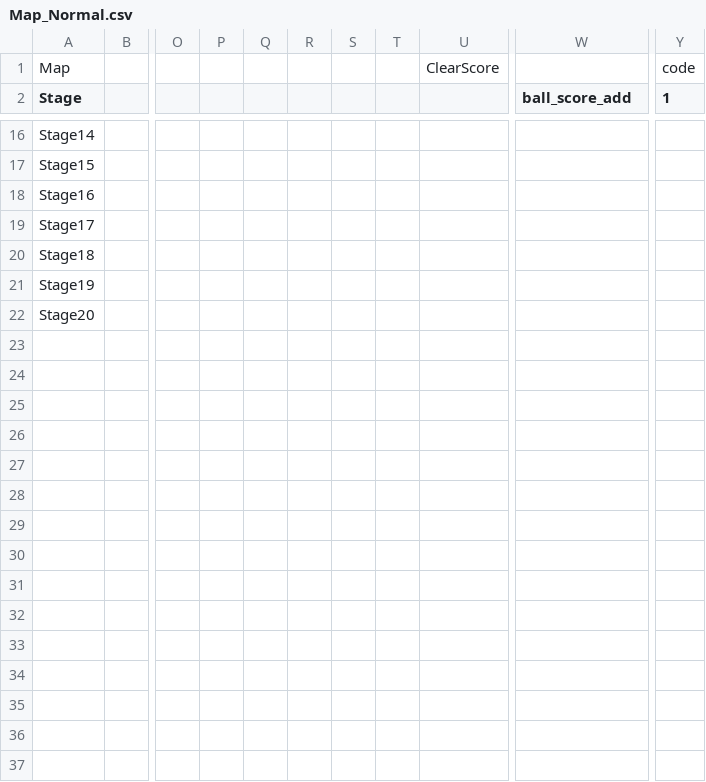
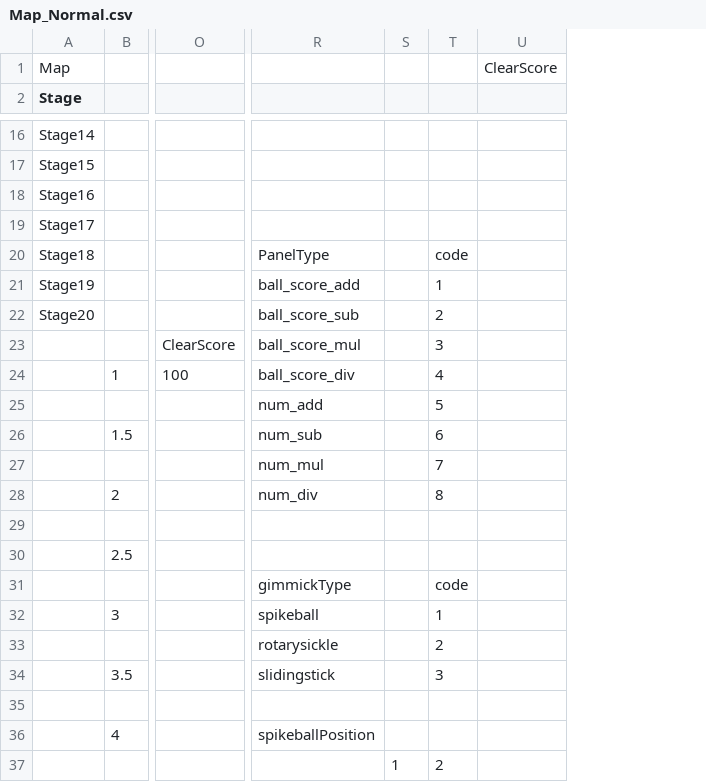
Before and after one commit to loouieeee/CraneGame, a CSV file: CraneGame/Assets/Resources/Csves/Map_Normal.csv, drawn as a sheet; only a part is shown, gaps mark what is left out; removed rows and columns are numbered as before the commit, all else as after; rows hold the shown columns only; the diff covers the shown part only; the diff names each change by its address in the sheet, - before the commit and + after, or states it on an @@ line.

```diff
--- a/CraneGame/Assets/Resources/Csves/Map_Normal.csv
+++ b/CraneGame/Assets/Resources/Csves/Map_Normal.csv
-column B, empty
+column B, empty
-column O, empty
-column P, empty
-column Q, empty
-column R, empty
-column S, empty
-column T, empty
+column S, empty
+column U, row 1: ClearScore
-O1: ClearScore
+O1: (empty)
-T1: code
+T1: (empty)
-R2: ball_score_add
+R2: (empty)
-T2: 1
+T2: (empty)
-R20: (empty)
+R20: PanelType
-T20: (empty)
+T20: code
-R21: (empty)
+R21: ball_score_add
-T21: (empty)
+T21: 1
-R22: (empty)
+R22: ball_score_sub
-T22: (empty)
+T22: 2
+row 23:  |  | ClearScore | ball_score_mul |  | 3
+row 24:  | 1 | 100 | ball_score_div |  | 4
+row 25:  |  |  | num_add |  | 5
+row 26:  | 1.5 |  | num_sub |  | 6
+row 27:  |  |  | num_mul |  | 7
+row 28:  | 2 |  | num_div |  | 8
+row 29: (empty)
+row 30:  | 2.5
+row 31:  |  |  | gimmickType |  | code
+row 32:  | 3 |  | spikeball |  | 1
+row 33:  |  |  | rotarysickle |  | 2
+row 34:  | 3.5 |  | slidingstick |  | 3
+row 35: (empty)
+row 36:  | 4 |  | spikeballPosition
+row 37:  |  |  |  | 1 | 2
```
Also changed, not shown: 12 added rows, 1 added column, 1 removed column and 16 edited cells elsewhere in this file, 40 other files.
